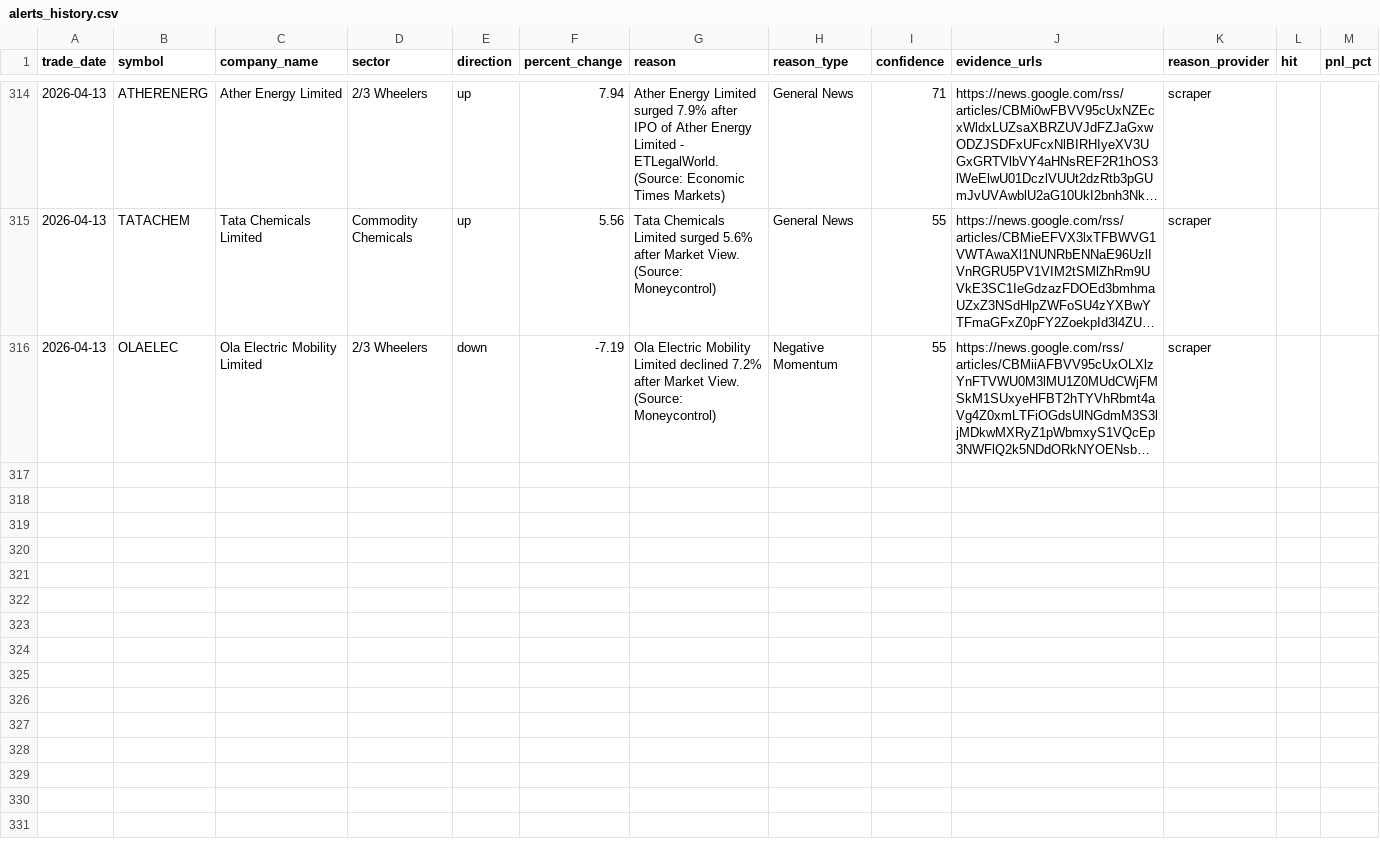
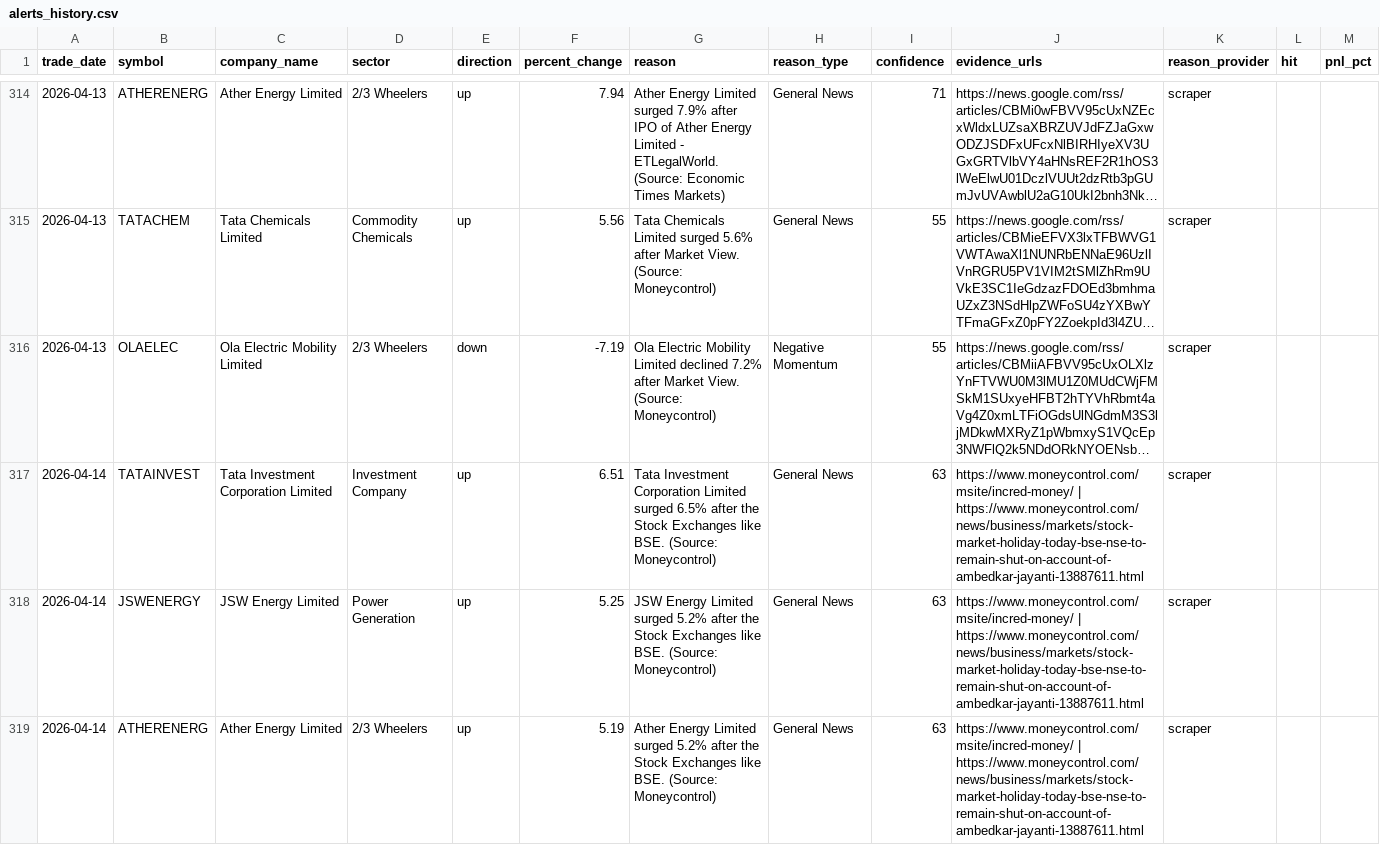
Before and after one commit to lakhanrathi1/AIStockScreener, a CSV file: data/alerts_history.csv, drawn as a sheet; only a part is shown, gaps mark what is left out; long unchanged cells end in …; the diff covers the shown part only; the diff names each change by its address in the sheet, - before the commit and + after, or states it on an @@ line.

```diff
--- a/data/alerts_history.csv
+++ b/data/alerts_history.csv
+row 317: 2026-04-14 | TATAINVEST | Tata Investment Corporation Limited | Investment Company | up | 6.51 | Tata Investment Corporation Limited surged 6.5% after the Stock Exchanges like BSE. (Source: Moneycontrol) | General News | 63 | https://www.moneycontrol.com/msite/incred-money/ | https://www.moneycontrol.com/news/business/markets/stock-market-holiday-today-bse-nse-to-remain-shut-on-account-of-ambedkar-jayanti-13887611.html | scraper
+row 318: 2026-04-14 | JSWENERGY | JSW Energy Limited | Power Generation | up | 5.25 | JSW Energy Limited surged 5.2% after the Stock Exchanges like BSE. (Source: Moneycontrol) | General News | 63 | https://www.moneycontrol.com/msite/incred-money/ | https://www.moneycontrol.com/news/business/markets/stock-market-holiday-today-bse-nse-to-remain-shut-on-account-of-ambedkar-jayanti-13887611.html | scraper
+row 319: 2026-04-14 | ATHERENERG | Ather Energy Limited | 2/3 Wheelers | up | 5.19 | Ather Energy Limited surged 5.2% after the Stock Exchanges like BSE. (Source: Moneycontrol) | General News | 63 | https://www.moneycontrol.com/msite/incred-money/ | https://www.moneycontrol.com/news/business/markets/stock-market-holiday-today-bse-nse-to-remain-shut-on-account-of-ambedkar-jayanti-13887611.html | scraper
```
Also changed, not shown: 6 added rows elsewhere in this file, data/daily_alerts.csv.
